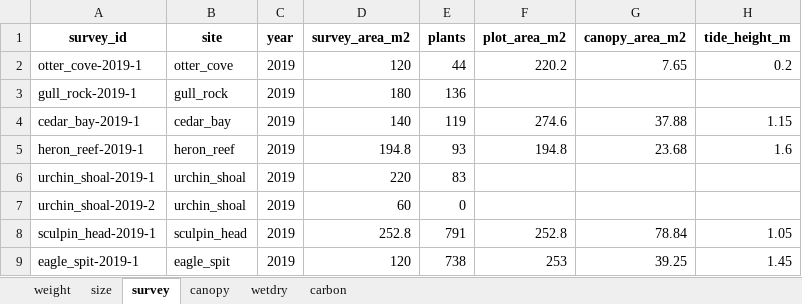
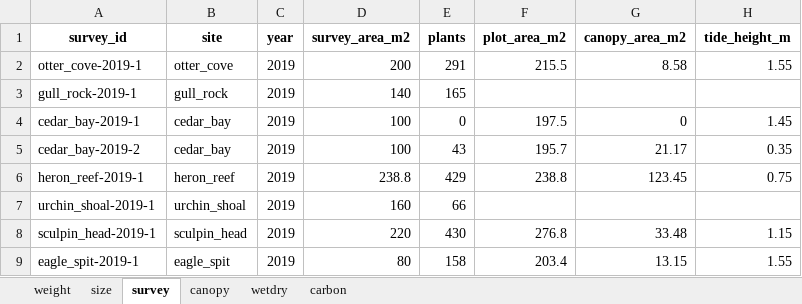
Before and after one commit to HakaiInstitute/kelpbioshiny, an Excel workbook: data-raw/workbooks/kelpbio-1-full-nereo.xlsx, sheet survey, drawn as a sheet; only a part is shown; values as stored, in another font and other column widths than the file's, no borders; removed rows and columns are numbered as before the commit, all else as after; the diff covers the shown part only; the diff names each change by its address in the sheet, - before the commit and + after, or states it on an @@ line.

```diff
--- a/data-raw/workbooks/kelpbio-1-full-nereo.xlsx (sheet survey)
+++ b/data-raw/workbooks/kelpbio-1-full-nereo.xlsx (sheet survey)
-D2 (survey_area_m2): 120
+D2 (survey_area_m2): 200
-E2 (plants): 44
+E2 (plants): 291
-F2 (plot_area_m2): 220.2
+F2 (plot_area_m2): 215.5
-G2 (canopy_area_m2): 7.65
+G2 (canopy_area_m2): 8.58
-H2 (tide_height_m): 0.2
+H2 (tide_height_m): 1.55
-D3 (survey_area_m2): 180
+D3 (survey_area_m2): 140
-E3 (plants): 136
+E3 (plants): 165
-D4 (survey_area_m2): 140
+D4 (survey_area_m2): 100
-E4 (plants): 119
+E4 (plants): 0
-F4 (plot_area_m2): 274.6
+F4 (plot_area_m2): 197.5
-G4 (canopy_area_m2): 37.88
+G4 (canopy_area_m2): 0
-H4 (tide_height_m): 1.15
+H4 (tide_height_m): 1.45
+row 5: cedar_bay-2019-2 | cedar_bay | 2019 | 100 | 43 | 195.7 | 21.17 | 0.35
-D6 (survey_area_m2): 194.8
+D6 (survey_area_m2): 238.8
-E6 (plants): 93
+E6 (plants): 429
-F6 (plot_area_m2): 194.8
+F6 (plot_area_m2): 238.8
-G6 (canopy_area_m2): 23.68
+G6 (canopy_area_m2): 123.45
-H6 (tide_height_m): 1.6
+H6 (tide_height_m): 0.75
-D7 (survey_area_m2): 220
+D7 (survey_area_m2): 160
-E7 (plants): 83
+E7 (plants): 66
-row 7: urchin_shoal-2019-2 | urchin_shoal | 2019 | 60 | 0
-D8 (survey_area_m2): 252.8
+D8 (survey_area_m2): 220
-E8 (plants): 791
+E8 (plants): 430
-F8 (plot_area_m2): 252.8
+F8 (plot_area_m2): 276.8
-G8 (canopy_area_m2): 78.84
+G8 (canopy_area_m2): 33.48
-H8 (tide_height_m): 1.05
+H8 (tide_height_m): 1.15
-D9 (survey_area_m2): 120
+D9 (survey_area_m2): 80
-E9 (plants): 738
+E9 (plants): 158
-F9 (plot_area_m2): 253
+F9 (plot_area_m2): 203.4
-G9 (canopy_area_m2): 39.25
+G9 (canopy_area_m2): 13.15
-H9 (tide_height_m): 1.45
+H9 (tide_height_m): 1.55
```
Also changed, not shown: 20 added rows and 125 edited cells elsewhere in this sheet, sheet weight, sheet size, sheet canopy, data-raw/workbooks/kelpbio-1-full-macro.xlsx, data-raw/workbooks/kelpbio-2-prefit-macro.xlsx, 5 other files.
